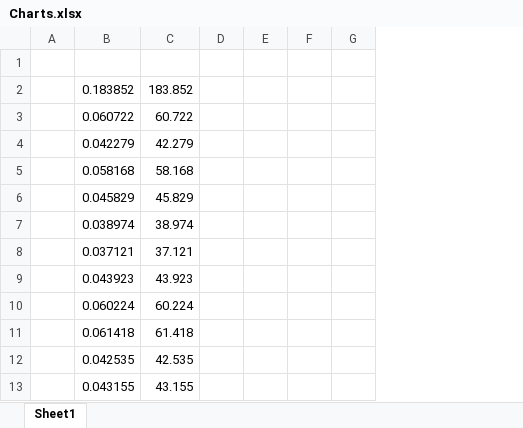
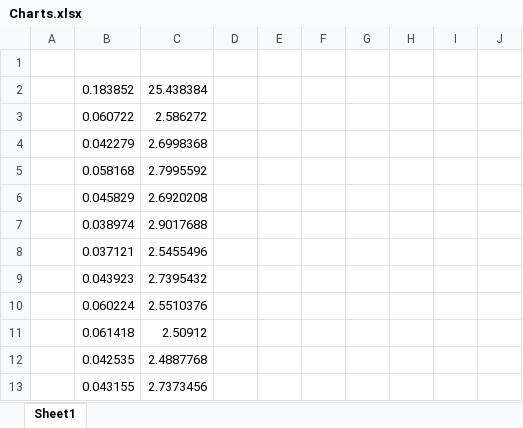
Before and after one commit to PabloSoligo2014/GroundSegment, an Excel workbook: GroundSegment/documentacion/Presentations/Paper01/Charts.xlsx, sheet Sheet1, drawn as a sheet; only a part is shown; values as stored, in another font and other column widths than the file's, no borders; charts and pictures not drawn; removed rows and columns are numbered as before the commit, all else as after; the diff names each change by its address in the sheet, - before the commit and + after, or states it on an @@ line.

Commit message:
Solo cambios en paper

```diff
--- a/GroundSegment/documentacion/Presentations/Paper01/Charts.xlsx (sheet Sheet1)
+++ b/GroundSegment/documentacion/Presentations/Paper01/Charts.xlsx (sheet Sheet1)
-column C, rows 2-13: 183.852 | 60.722 | 42.279 | 58.168 | 45.829 | 38.974 | 37.121 | 43.923 | 60.224 | 61.418 | 42.535 | 43.155
+column C, rows 2-13: 25.438384 | 2.586272 | 2.6998368 | 2.7995592 | 2.6920208 | 2.9017688 | 2.5455496 | 2.7395432 | 2.5510376 | 2.50912 | 2.4887768 | 2.7373456
+column H, empty
+column I, empty
+column J, empty
```
Also changed, not shown: charts or pictures, 21 other files.
